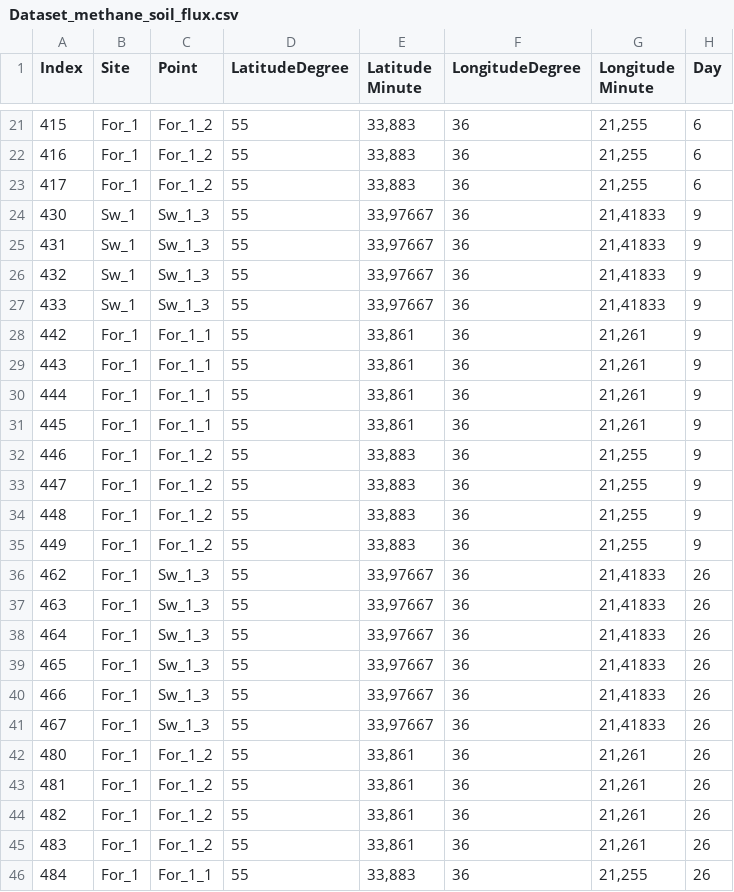
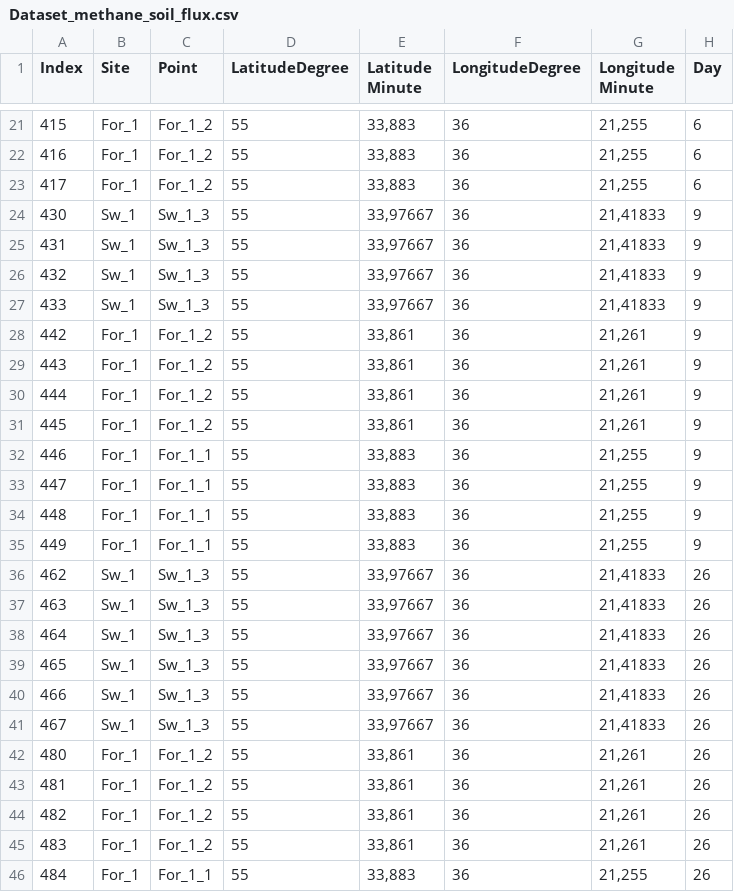
Before and after one commit to ekolonsky/methane_soil_thesis_AEK, a CSV file: Dataset_methane_soil_flux.csv, drawn as a sheet; only a part is shown, gaps mark what is left out; the diff names each change by its address in the sheet, - before the commit and + after, or states it on an @@ line.

Commit message:
Corrected data in Sites and Points

```diff
--- a/Dataset_methane_soil_flux.csv
+++ b/Dataset_methane_soil_flux.csv
-C28:C31 (Point): For_1_1
+C28:C31 (Point): For_1_2
-C32:C35 (Point): For_1_2
+C32:C35 (Point): For_1_1
-B36:B41 (Site): For_1
+B36:B41 (Site): Sw_1
```
